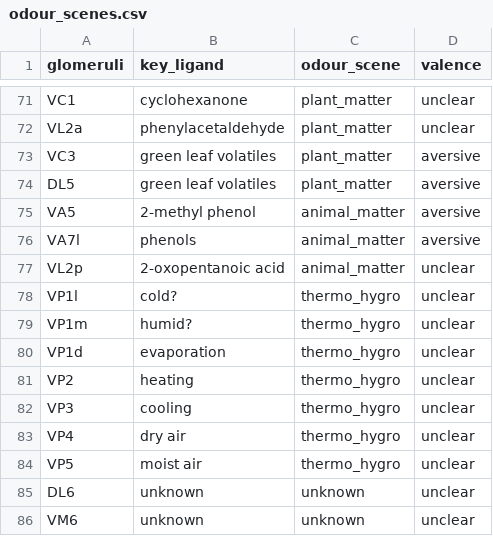
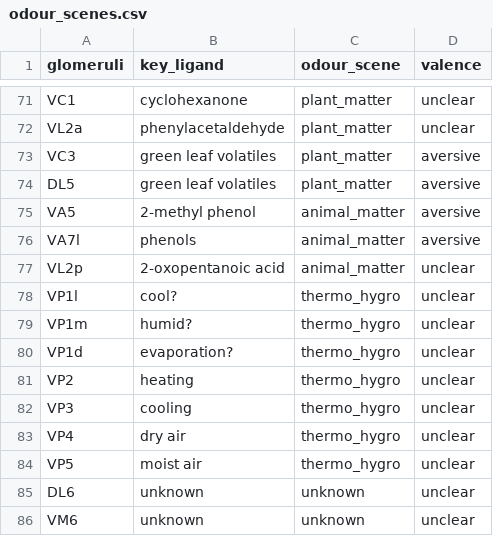
Before and after one commit to flyconnectome/hemibrain_olf_data, a CSV file: odour_scenes.csv, drawn as a sheet; only a part is shown, gaps mark what is left out.

Commit message:
Update odour_scenes.csv
Updated "ligands" for VP glomeruli

```diff
--- a/odour_scenes.csv
+++ b/odour_scenes.csv
@@ -77,5 +77,5 @@ VA7l,phenols,animal_matter,aversive
 VL2p,2-oxopentanoic acid,animal_matter,unclear
-VP1l,cold?,thermo_hygro,unclear
+VP1l,cool?,thermo_hygro,unclear
 VP1m,humid?,thermo_hygro,unclear
-VP1d,evaporation,thermo_hygro,unclear
+VP1d,evaporation?,thermo_hygro,unclear
 VP2,heating,thermo_hygro,unclear
```
